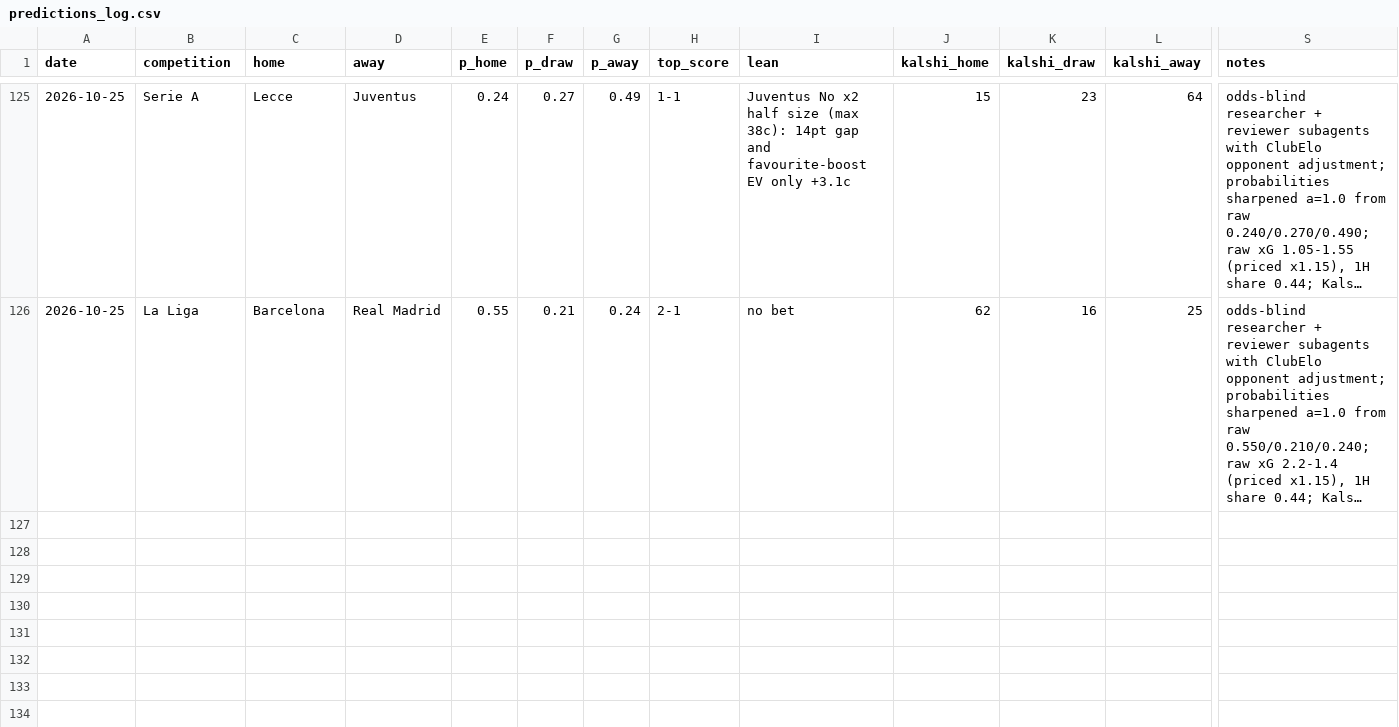
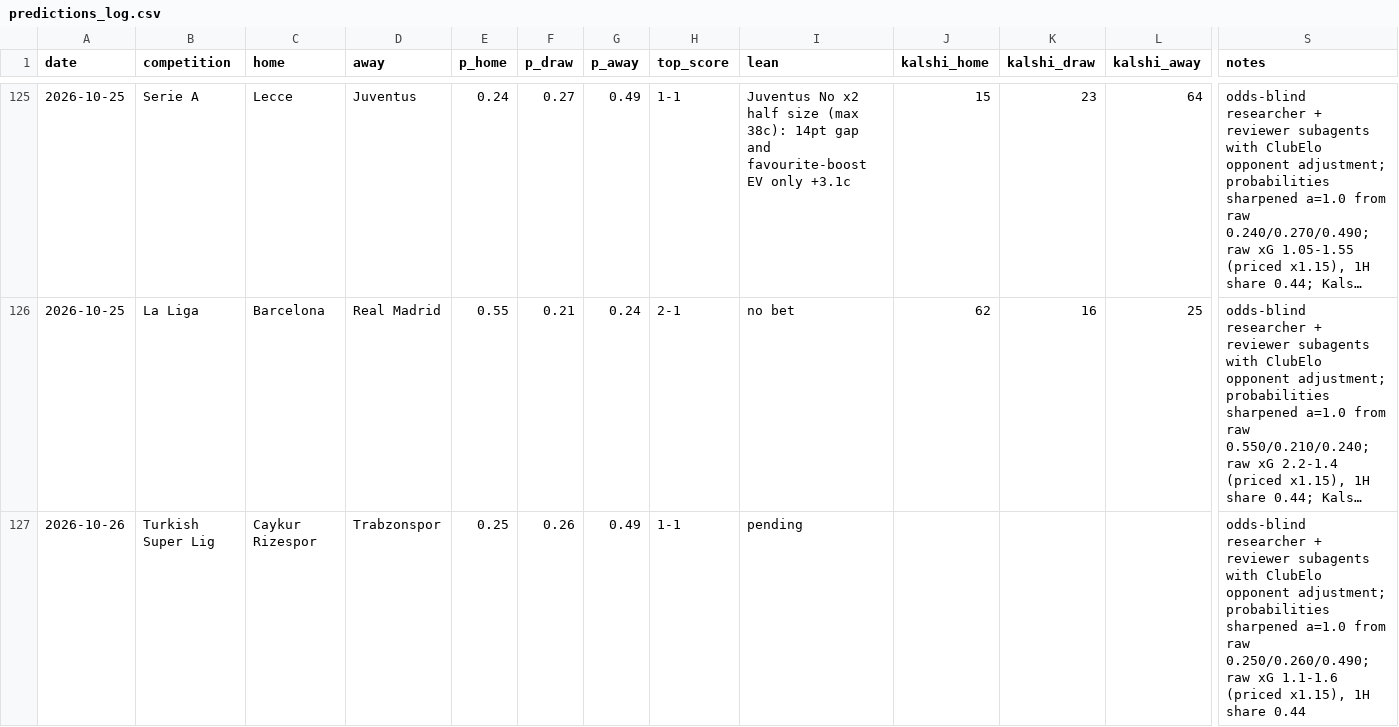
Before and after one commit to bobaoxu2001/Quantitative-Finance, a CSV file: football/predictions_log.csv, drawn as a sheet; only a part is shown, gaps mark what is left out; long unchanged cells end in …; rows hold the shown columns only; the diff names each change by its address in the sheet, - before the commit and + after, or states it on an @@ line.

```diff
--- a/football/predictions_log.csv
+++ b/football/predictions_log.csv
+row 127: 2026-10-26 | Turkish Super Lig | Caykur Rizespor | Trabzonspor | 0.25 | 0.26 | 0.49 | 1-1 | pending |  |  |  | odds-blind researcher + reviewer subagents with ClubElo opponent adjustment; probabilities sharpened a=1.0 from raw 0.250/0.260/0.490; raw xG 1.1-1.6 (priced x1.15), 1H share 0.44
```
